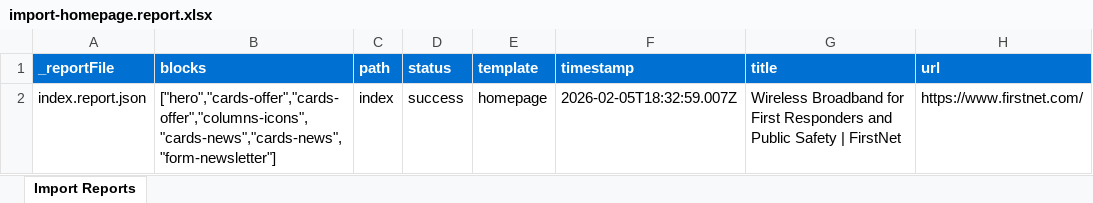
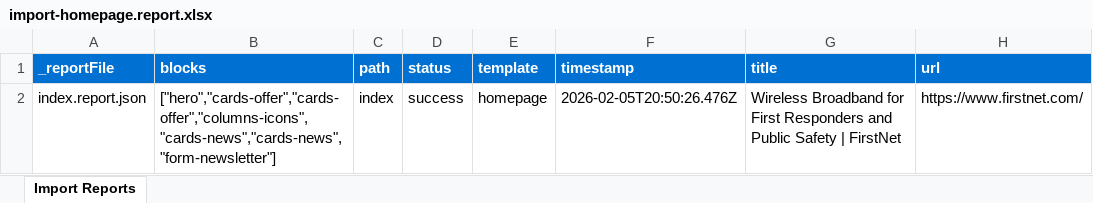
Before and after one commit to blefebvre/ec-xwalk-jan-21, an Excel workbook: tools/importer/tools/importer/reports/import-homepage.report.xlsx, sheet Import Reports, drawn as a sheet; values as stored, in another font and other column widths than the file's, no borders; the diff names each change by its address in the sheet, - before the commit and + after, or states it on an @@ line.

Commit message:
Iterate on homepage import

```diff
--- a/tools/importer/tools/importer/reports/import-homepage.report.xlsx (sheet Import Reports)
+++ b/tools/importer/tools/importer/reports/import-homepage.report.xlsx (sheet Import Reports)
-F2 (timestamp): 2026-02-05T18:32:59.007Z
+F2 (timestamp): 2026-02-05T20:50:26.476Z
```
Also changed, not shown: 9 other files.
